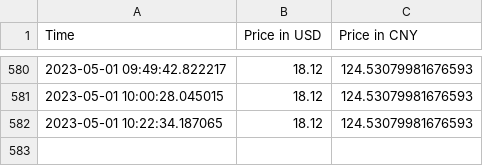
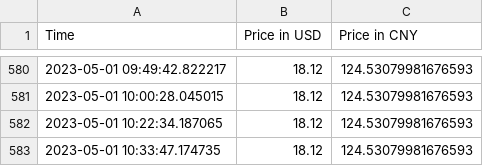
Before and after one commit to jacobyoby/priceoftea, a CSV file: stock_data.csv, drawn as a sheet; only a part is shown, gaps mark what is left out.

```diff
--- a/stock_data.csv
+++ b/stock_data.csv
@@ -582 +582,2 @@ Time,Price in USD,Price in CNY
 2023-05-01 10:22:34.187065,18.12,124.53079981676593
+2023-05-01 10:33:47.174735,18.12,124.53079981676593
```
Also changed, not shown: 1 other file.
